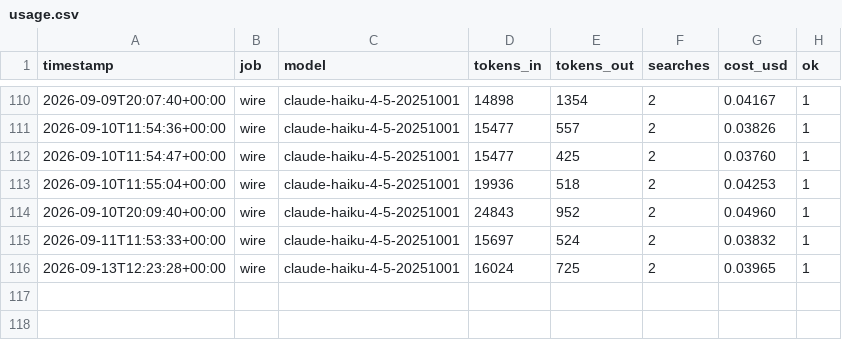
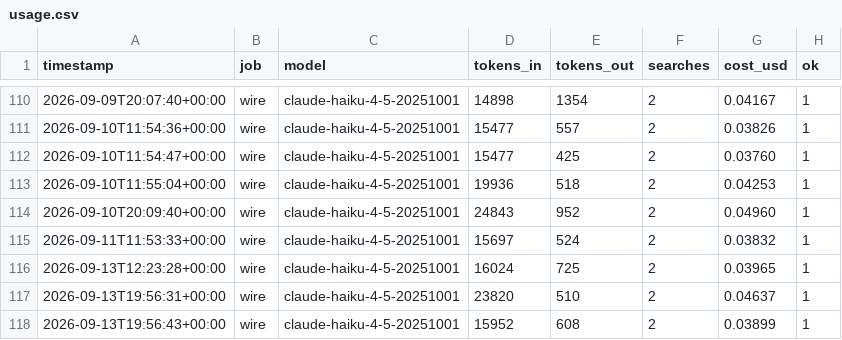
Before and after one commit to TheEastStandMovement/TheEastStandMovement, a CSV file: logs/usage.csv, drawn as a sheet; only a part is shown, gaps mark what is left out; the diff names each change by its address in the sheet, - before the commit and + after, or states it on an @@ line.

```diff
--- a/logs/usage.csv
+++ b/logs/usage.csv
+row 117: 2026-09-13T19:56:31+00:00 | wire | claude-haiku-4-5-20251001 | 23820 | 510 | 2 | 0.04637 | 1
+row 118: 2026-09-13T19:56:43+00:00 | wire | claude-haiku-4-5-20251001 | 15952 | 608 | 2 | 0.03899 | 1
```
Also changed, not shown: 7 other files.
